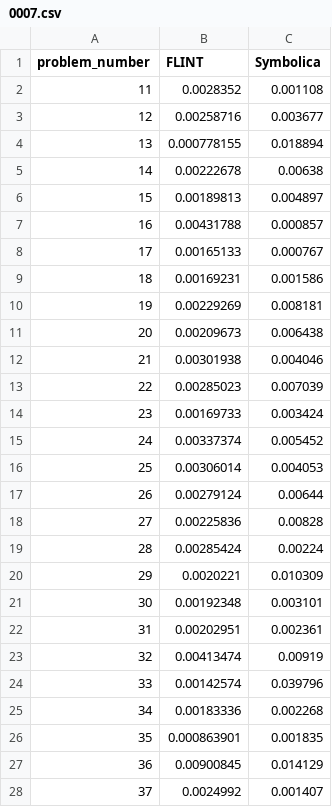
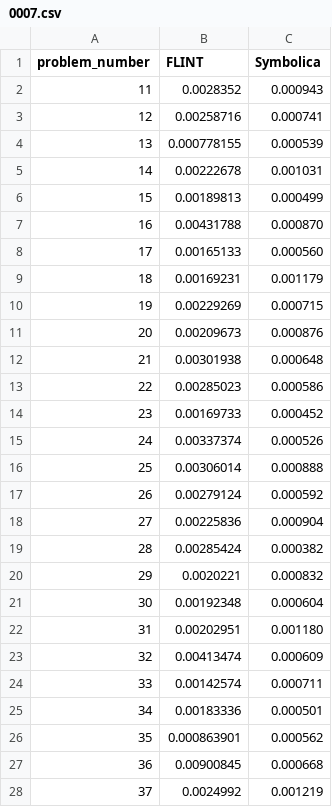
Before and after one commit to symbolica-dev/symbolica, a CSV file: benchmark-results/polybench-0.4.3-current/05/0007.csv, drawn as a sheet; only a part is shown; the diff covers the shown part only.

```diff
--- a/benchmark-results/polybench-0.4.3-current/05/0007.csv
+++ b/benchmark-results/polybench-0.4.3-current/05/0007.csv
@@ -1,28 +1,28 @@
 problem_number,FLINT,Symbolica
-11,0.0028352,0.001108
-12,0.00258716,0.003677
-13,0.000778155,0.018894
-14,0.00222678,0.00638
-15,0.00189813,0.004897
-16,0.00431788,0.000857
-17,0.00165133,0.000767
-18,0.00169231,0.001586
-19,0.00229269,0.008181
-20,0.00209673,0.006438
-21,0.00301938,0.004046
-22,0.00285023,0.007039
-23,0.00169733,0.003424
-24,0.00337374,0.005452
-25,0.00306014,0.004053
-26,0.00279124,0.00644
-27,0.00225836,0.00828
-28,0.00285424,0.00224
-29,0.0020221,0.010309
-30,0.00192348,0.003101
-31,0.00202951,0.002361
-32,0.00413474,0.00919
-33,0.00142574,0.039796
-34,0.00183336,0.002268
-35,0.000863901,0.001835
-36,0.00900845,0.014129
-37,0.0024992,0.001407
+11,0.0028352,0.000943
+12,0.00258716,0.000741
+13,0.000778155,0.000539
+14,0.00222678,0.001031
+15,0.00189813,0.000499
+16,0.00431788,0.000870
+17,0.00165133,0.000560
+18,0.00169231,0.001179
+19,0.00229269,0.000715
+20,0.00209673,0.000876
+21,0.00301938,0.000648
+22,0.00285023,0.000586
+23,0.00169733,0.000452
+24,0.00337374,0.000526
+25,0.00306014,0.000888
+26,0.00279124,0.000592
+27,0.00225836,0.000904
+28,0.00285424,0.000382
+29,0.0020221,0.000832
+30,0.00192348,0.000604
+31,0.00202951,0.001180
+32,0.00413474,0.000609
+33,0.00142574,0.000711
+34,0.00183336,0.000501
+35,0.000863901,0.000562
+36,0.00900845,0.000668
+37,0.0024992,0.001219
```
Also changed, not shown: 173 edited cells elsewhere in this file, benchmark-results/polybench-0.4.3-current/05/0001.csv, benchmark-results/polybench-0.4.3-current/05/0004.csv, 47 other files.
